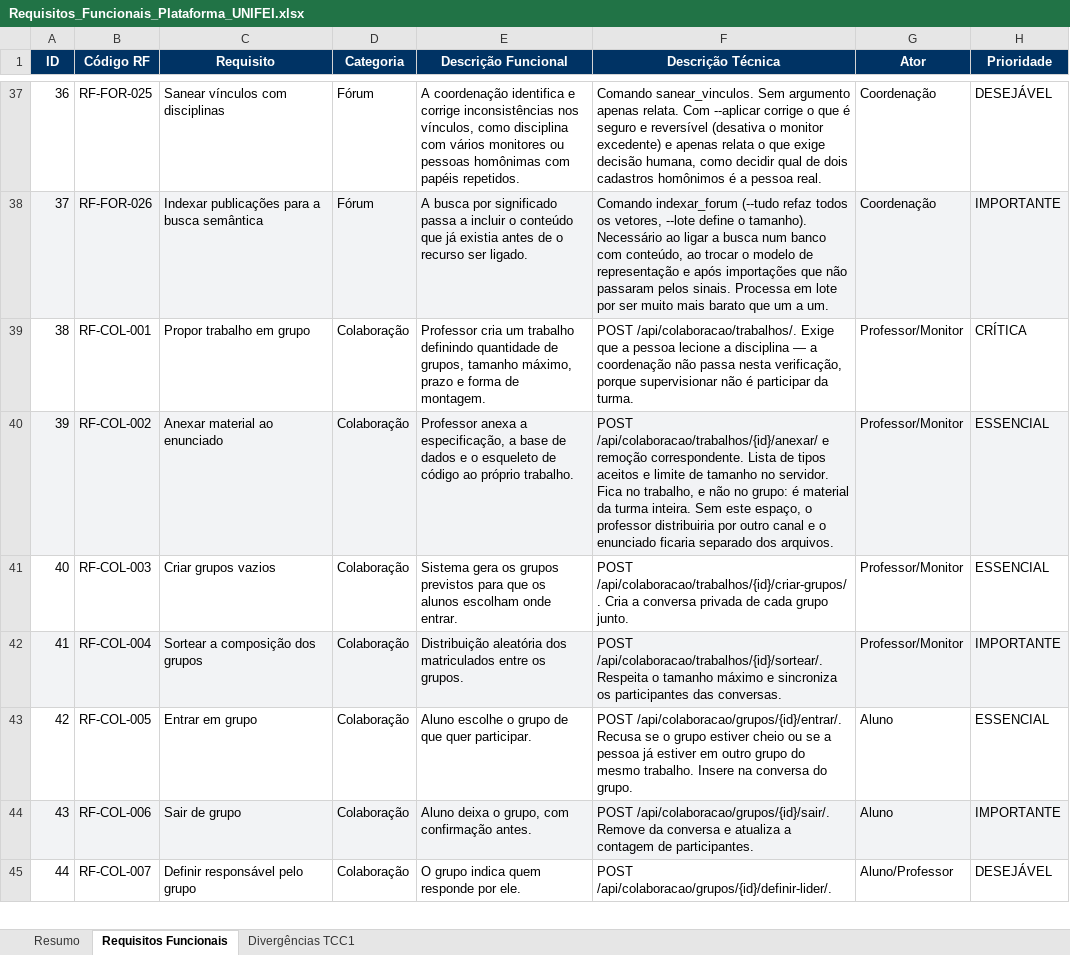
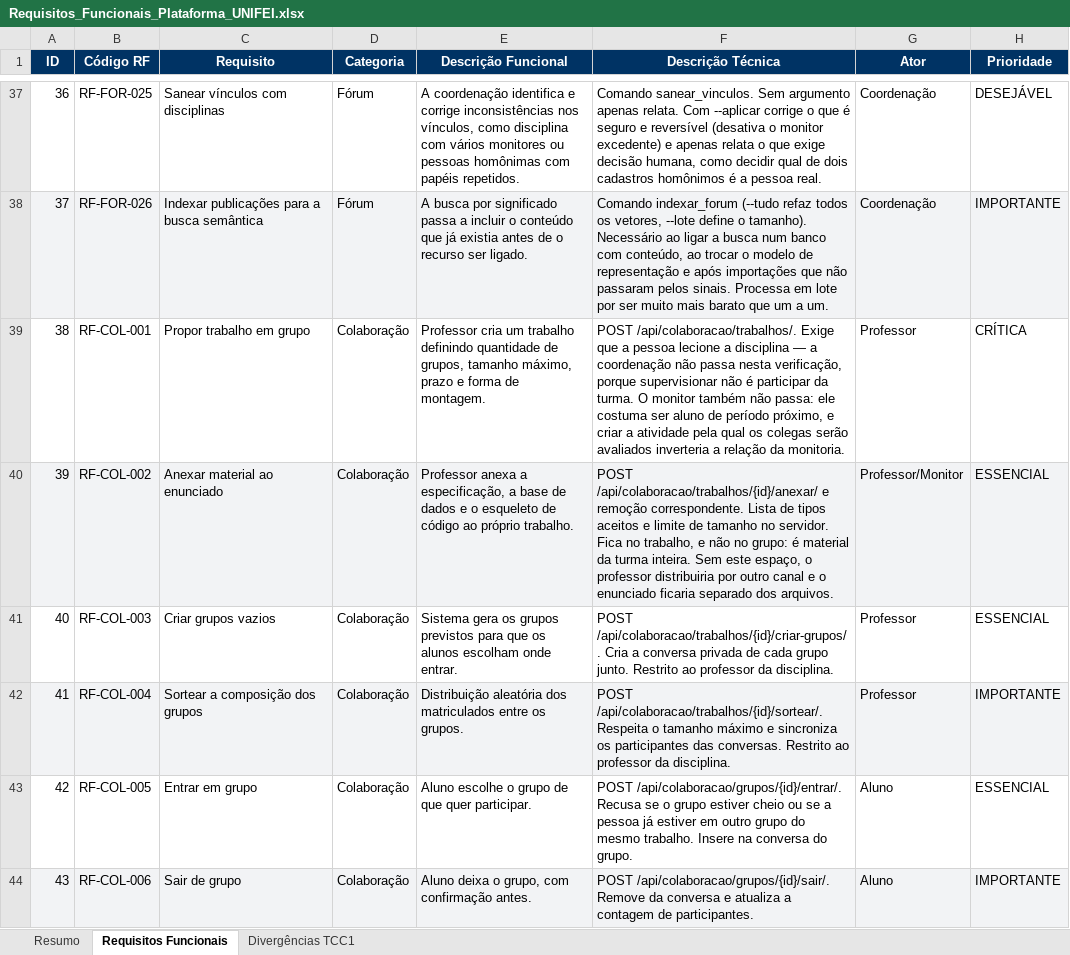
Before and after one commit to kellyr5/plataforma-unifei-revisao, an Excel workbook: docs/Requisitos_Funcionais_Plataforma_UNIFEI.xlsx, sheet Requisitos Funcionais, drawn as a sheet; only a part is shown, gaps mark what is left out; the shorter side is filled out with more unchanged rows; values as stored, in another font and other column widths than the file's, no borders; the diff names each change by its address in the sheet, - before the commit and + after, or states it on an @@ line.

```diff
--- a/docs/Requisitos_Funcionais_Plataforma_UNIFEI.xlsx (sheet Requisitos Funcionais)
+++ b/docs/Requisitos_Funcionais_Plataforma_UNIFEI.xlsx (sheet Requisitos Funcionais)
-F39 (Descrição Técnica): …da turma.
+F39 (Descrição Técnica): …da turma. O monitor também não passa: ele costuma ser aluno de período próximo, e criar a atividade pela qual os colegas serão avaliados inverteria a relação da monitoria.
-G39 (Ator): Professor/Monitor
+G39 (Ator): Professor
-F41 (Descrição Técnica): …grupo junto.
+F41 (Descrição Técnica): …grupo junto. Restrito ao professor da disciplina.
-G41:G42 (Ator): Professor/Monitor
+G41:G42 (Ator): Professor
-F42 (Descrição Técnica): …das conversas.
+F42 (Descrição Técnica): …das conversas. Restrito ao professor da disciplina.
```
Also changed, not shown: docs/Requisitos_Não_Funcionais_Plataforma_UNIFEI.xlsx, 1 other file.
